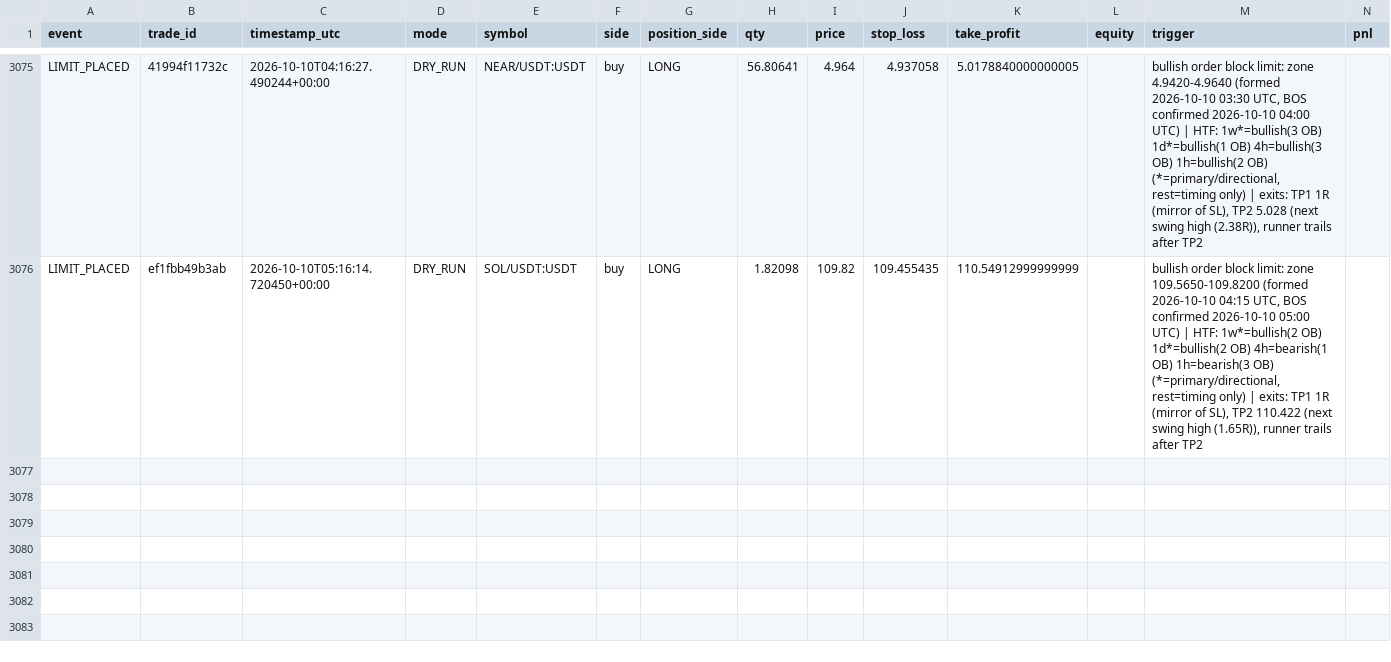
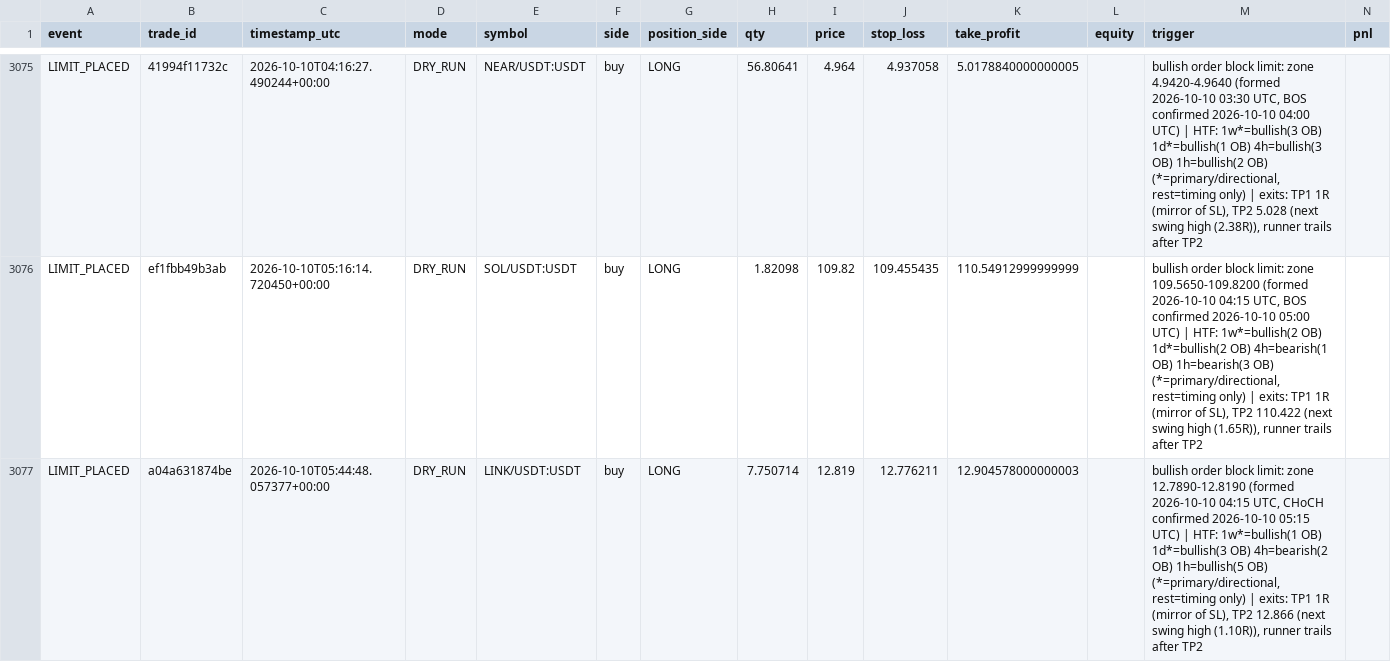
Before and after one commit to MatveevIlya1995/bingx-order-block-bot, a CSV file: data/trades.csv, drawn as a sheet; only a part is shown, gaps mark what is left out; rows hold the shown columns only; the diff names each change by its address in the sheet, - before the commit and + after, or states it on an @@ line.

```diff
--- a/data/trades.csv
+++ b/data/trades.csv
+row 3077: LIMIT_PLACED | a04a631874be | 2026-10-10T05:44:48.057377+00:00 | DRY_RUN | LINK/USDT:USDT | buy | LONG | 7.750714 | 12.819 | 12.776211 | 12.904578000000003 |  | bullish order block limit: zone 12.7890-12.8190 (formed 2026-10-10 04:15 UTC, CHoCH confirmed 2026-10-10 05:15 UTC) | HTF: 1w*=bullish(1 OB) 1d*=bullish(3 OB) 4h=bearish(2 OB) 1h=bullish(5 OB) (*=primary/directional, rest=timing only) | exits: TP1 1R (mirror of SL), TP2 12.866 (next swing high (1.10R)), runner trails after TP2
```
Also changed, not shown: 1 other file.
